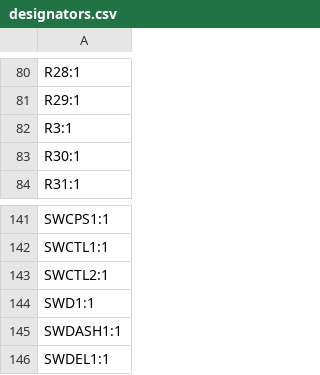
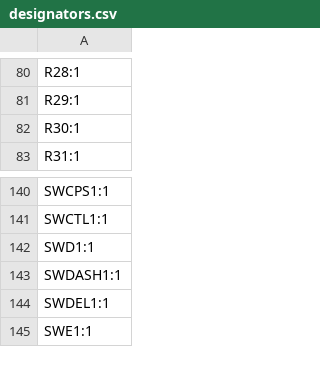
Before and after one commit to bleroy/3d-junkyard, a CSV file: Decent400/Keyboard/production/designators.csv, drawn as a sheet; only a part is shown, gaps mark what is left out; the shorter side is filled out with more unchanged rows; the diff names each change by its address in the sheet, - before the commit and + after, or states it on an @@ line.

```diff
--- a/Decent400/Keyboard/production/designators.csv
+++ b/Decent400/Keyboard/production/designators.csv
-row 82: R3:1
-row 143: SWCTL2:1
```
Also changed, not shown: Decent400/Keyboard/production/bom.csv, Decent400/Keyboard/production/positions.csv, 20 other files.
